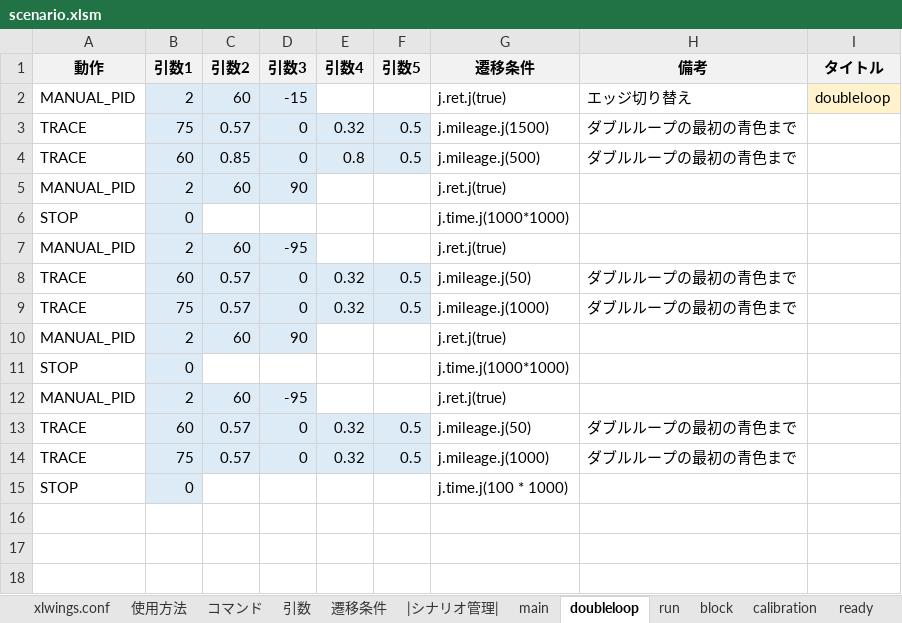
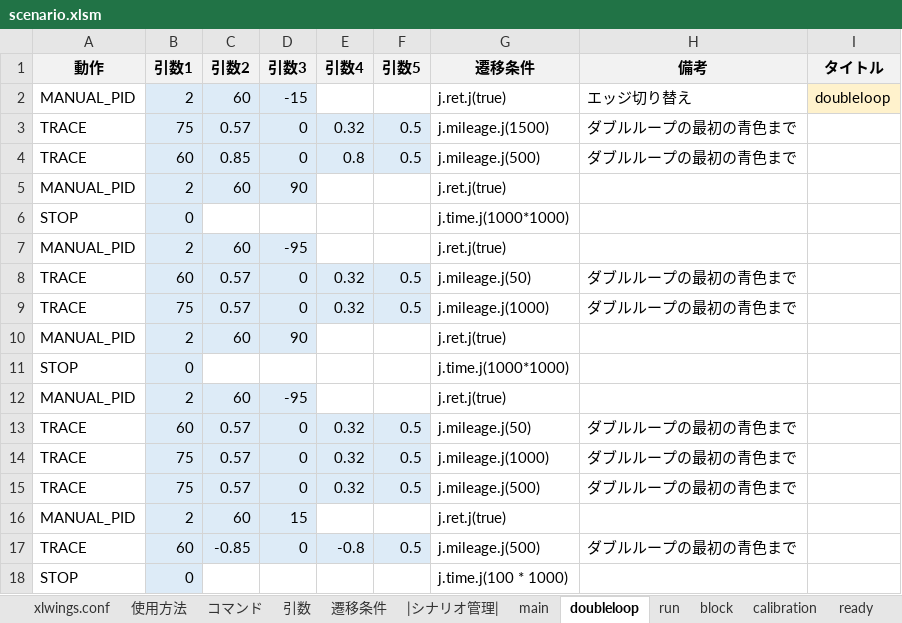
Before and after one commit to Black2856/etrobo2023, an Excel workbook: util/scenario/scenario.xlsm, sheet doubleloop, drawn as a sheet; values as stored, in another font and other column widths than the file's, no borders; charts and pictures not drawn; the diff names each change by its address in the sheet, - before the commit and + after, or states it on an @@ line.

```diff
--- a/util/scenario/scenario.xlsm (sheet doubleloop)
+++ b/util/scenario/scenario.xlsm (sheet doubleloop)
+row 15: TRACE | 75 | 0.57 | 0 | 0.32 | 0.5 | j.mileage.j(500) | ダブルループの最初の青色まで
+row 16: MANUAL_PID | 2 | 60 | 15 |  |  | j.ret.j(true)
+row 17: TRACE | 60 | -0.85 | 0 | -0.8 | 0.5 | j.mileage.j(500) | ダブルループの最初の青色まで
```
Also changed, not shown: 2 other files.
